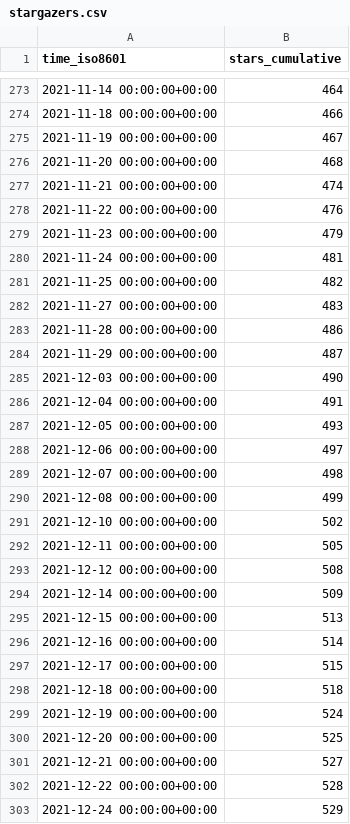
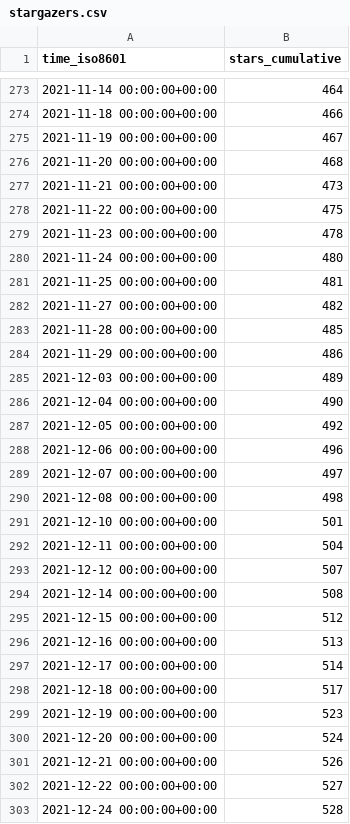
Before and after one commit to MahKC/tendermint, a CSV file: tendermint/starport/ghrs-data/stargazers.csv, drawn as a sheet; only a part is shown, gaps mark what is left out; the diff covers the shown part only.

```diff
--- a/tendermint/starport/ghrs-data/stargazers.csv
+++ b/tendermint/starport/ghrs-data/stargazers.csv
@@ -276,28 +276,28 @@ time_iso8601,stars_cumulative
 2021-11-20 00:00:00+00:00,468
-2021-11-21 00:00:00+00:00,474
-2021-11-22 00:00:00+00:00,476
-2021-11-23 00:00:00+00:00,479
-2021-11-24 00:00:00+00:00,481
-2021-11-25 00:00:00+00:00,482
-2021-11-27 00:00:00+00:00,483
-2021-11-28 00:00:00+00:00,486
-2021-11-29 00:00:00+00:00,487
-2021-12-03 00:00:00+00:00,490
-2021-12-04 00:00:00+00:00,491
-2021-12-05 00:00:00+00:00,493
-2021-12-06 00:00:00+00:00,497
-2021-12-07 00:00:00+00:00,498
-2021-12-08 00:00:00+00:00,499
-2021-12-10 00:00:00+00:00,502
-2021-12-11 00:00:00+00:00,505
-2021-12-12 00:00:00+00:00,508
-2021-12-14 00:00:00+00:00,509
-2021-12-15 00:00:00+00:00,513
-2021-12-16 00:00:00+00:00,514
-2021-12-17 00:00:00+00:00,515
-2021-12-18 00:00:00+00:00,518
-2021-12-19 00:00:00+00:00,524
-2021-12-20 00:00:00+00:00,525
-2021-12-21 00:00:00+00:00,527
-2021-12-22 00:00:00+00:00,528
-2021-12-24 00:00:00+00:00,529
+2021-11-21 00:00:00+00:00,473
+2021-11-22 00:00:00+00:00,475
+2021-11-23 00:00:00+00:00,478
+2021-11-24 00:00:00+00:00,480
+2021-11-25 00:00:00+00:00,481
+2021-11-27 00:00:00+00:00,482
+2021-11-28 00:00:00+00:00,485
+2021-11-29 00:00:00+00:00,486
+2021-12-03 00:00:00+00:00,489
+2021-12-04 00:00:00+00:00,490
+2021-12-05 00:00:00+00:00,492
+2021-12-06 00:00:00+00:00,496
+2021-12-07 00:00:00+00:00,497
+2021-12-08 00:00:00+00:00,498
+2021-12-10 00:00:00+00:00,501
+2021-12-11 00:00:00+00:00,504
+2021-12-12 00:00:00+00:00,507
+2021-12-14 00:00:00+00:00,508
+2021-12-15 00:00:00+00:00,512
+2021-12-16 00:00:00+00:00,513
+2021-12-17 00:00:00+00:00,514
+2021-12-18 00:00:00+00:00,517
+2021-12-19 00:00:00+00:00,523
+2021-12-20 00:00:00+00:00,524
+2021-12-21 00:00:00+00:00,526
+2021-12-22 00:00:00+00:00,527
+2021-12-24 00:00:00+00:00,528
```
Also changed, not shown: 1 added row and 10 edited cells elsewhere in this file, tendermint/starport/ghrs-data/forks.csv.
